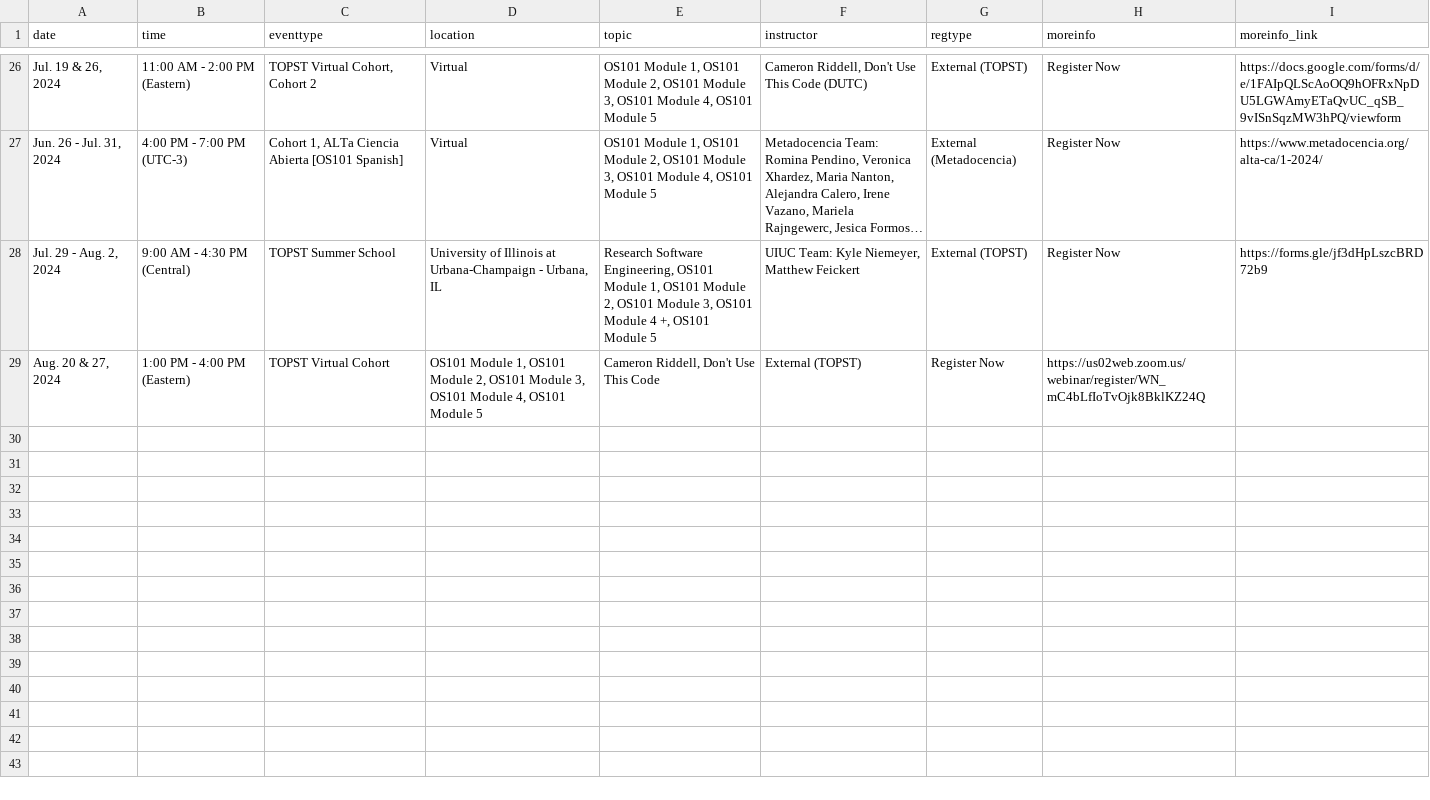
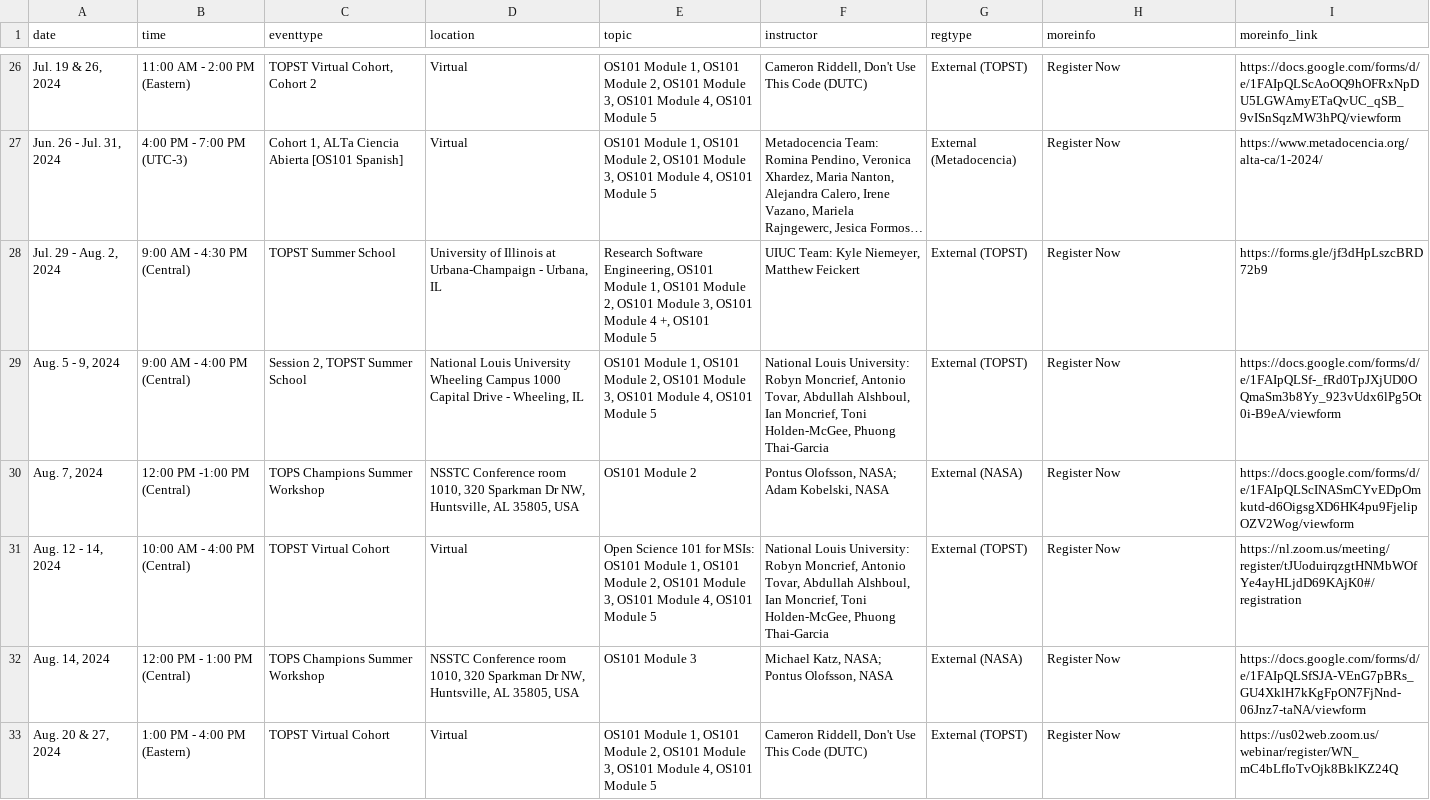
Before and after one commit to nasa/Transform-to-Open-Science, a CSV file: _data/past.csv, drawn as a sheet; only a part is shown, gaps mark what is left out; long unchanged cells end in ….

Commit message:
Move some workshops to past and update latest MSFC workshops

```diff
--- a/_data/past.csv
+++ b/_data/past.csv
@@ -28,2 +28,6 @@ date,time,eventtype,location,topic,instructor,regtype,moreinfo,moreinfo_link
 "Jul. 29 - Aug. 2, 2024",9:00 AM - 4:30 PM (Central) ,TOPST Summer School,"University of Illinois at Urbana-Champaign - Urbana, IL","Research Software Engineering, OS101 Module 1, OS101 Module 2, OS101 Module 3, OS101 Module 4 +, OS101 Module 5","UIUC Team: Kyle Niemeyer, Matthew Feickert",External (TOPST),Register Now,https://forms.gle/jf3dHpLszcBRD72b9
-"Aug. 20 & 27, 2024",1:00 PM - 4:00 PM (Eastern),TOPST Virtual Cohort,"OS101 Module 1, OS101 Module 2, OS101 Module 3, OS101 Module 4, OS101 Module 5","Cameron Riddell, Don't Use This Code",External (TOPST),Register Now,https://us02web.zoom.us/webinar/register/WN_mC4bLfIoTvOjk8BklKZ24Q,
+"Aug. 5 - 9, 2024",9:00 AM - 4:00 PM (Central),"Session 2, TOPST Summer School","National Louis University Wheeling Campus 1000 Capital Drive - Wheeling, IL","OS101 Module 1, OS101 Module 2, OS101 Module 3, OS101 Module 4, OS101 Module 5","National Louis University: Robyn Moncrief, Antonio Tovar, Abdullah Alshboul, Ian Moncrief, Toni Holden-McGee, Phuong Thai-Garcia",External (TOPST),Register Now,https://docs.google.com/forms/d/e/1FAIpQLSf-_fRd0TpJXjUD0OQmaSm3b8Yy_923vUdx6lPg5Ot0i-B9eA/viewform
+"Aug. 7, 2024",12:00 PM -1:00 PM (Central),TOPS Champions Summer Workshop,"NSSTC Conference room 1010, 320 Sparkman Dr NW, Huntsville, AL 35805, USA",OS101 Module 2,"Pontus Olofsson, NASA; Adam Kobelski, NASA",External (NASA),Register Now,https://docs.google.com/forms/d/e/1FAIpQLScINASmCYvEDpOmkutd-d6OigsgXD6HK4pu9FjelipOZV2Wog/viewform
+"Aug. 12 - 14, 2024",10:00 AM - 4:00 PM (Central),TOPST Virtual Cohort,Virtual,"Open Science 101 for MSIs: OS101 Module 1, OS101 Module 2, OS101 Module 3, OS101 Module 4, OS101 Module 5","National Louis University: Robyn Moncrief, Antonio Tovar, Abdullah Alshboul, Ian Moncrief, Toni Holden-McGee, Phuong Thai-Garcia",External (TOPST),Register Now,https://nl.zoom.us/meeting/register/tJUoduirqzgtHNMbWOfYe4ayHLjdD69KAjK0#/registration
+"Aug. 14, 2024",12:00 PM - 1:00 PM (Central),TOPS Champions Summer Workshop,"NSSTC Conference room 1010, 320 Sparkman Dr NW, Huntsville, AL 35805, USA",OS101 Module 3,"Michael Katz, NASA; Pontus Olofsson, NASA",External (NASA),Register Now,https://docs.google.com/forms/d/e/1FAIpQLSfSJA-VEnG7pBRs_GU4XklH7kKgFpON7FjNnd-06Jnz7-taNA/viewform
+"Aug. 20 & 27, 2024",1:00 PM - 4:00 PM (Eastern),TOPST Virtual Cohort,Virtual,"OS101 Module 1, OS101 Module 2, OS101 Module 3, OS101 Module 4, OS101 Module 5","Cameron Riddell, Don't Use This Code (DUTC)",External (TOPST),Register Now,https://us02web.zoom.us/webinar/register/WN_mC4bLfIoTvOjk8BklKZ24Q
```
Also changed, not shown: _data/inperson.csv, _data/virtual.csv.
